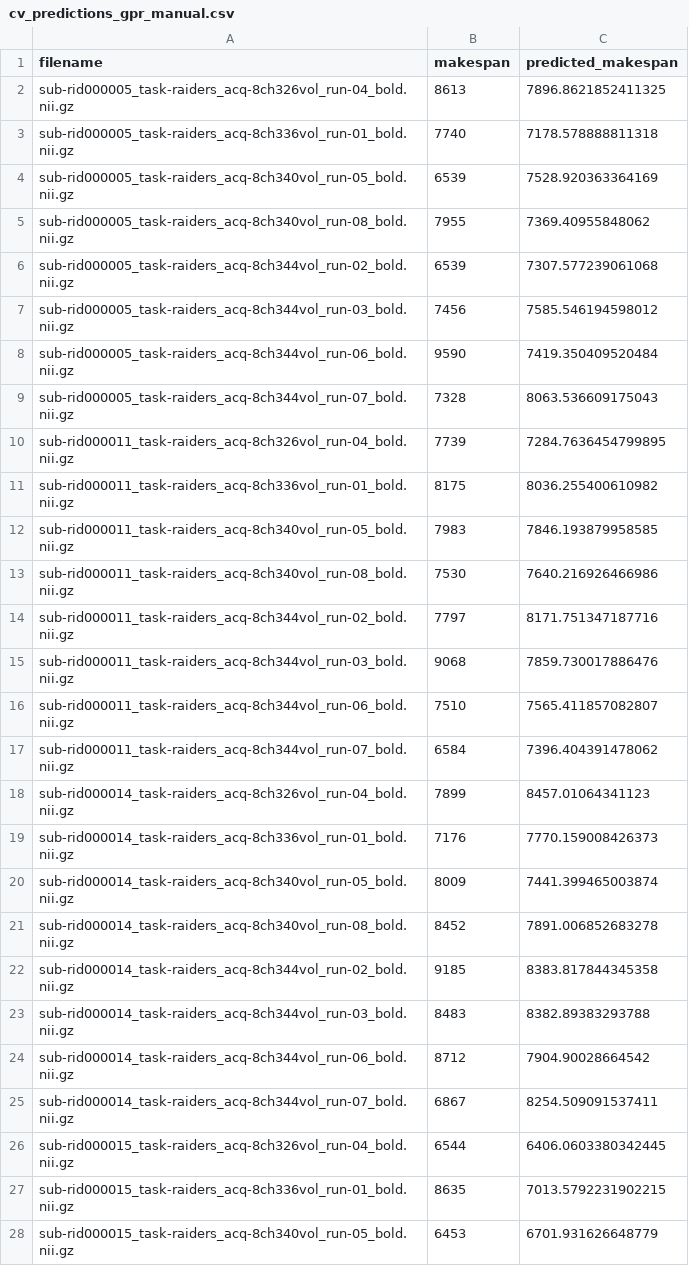
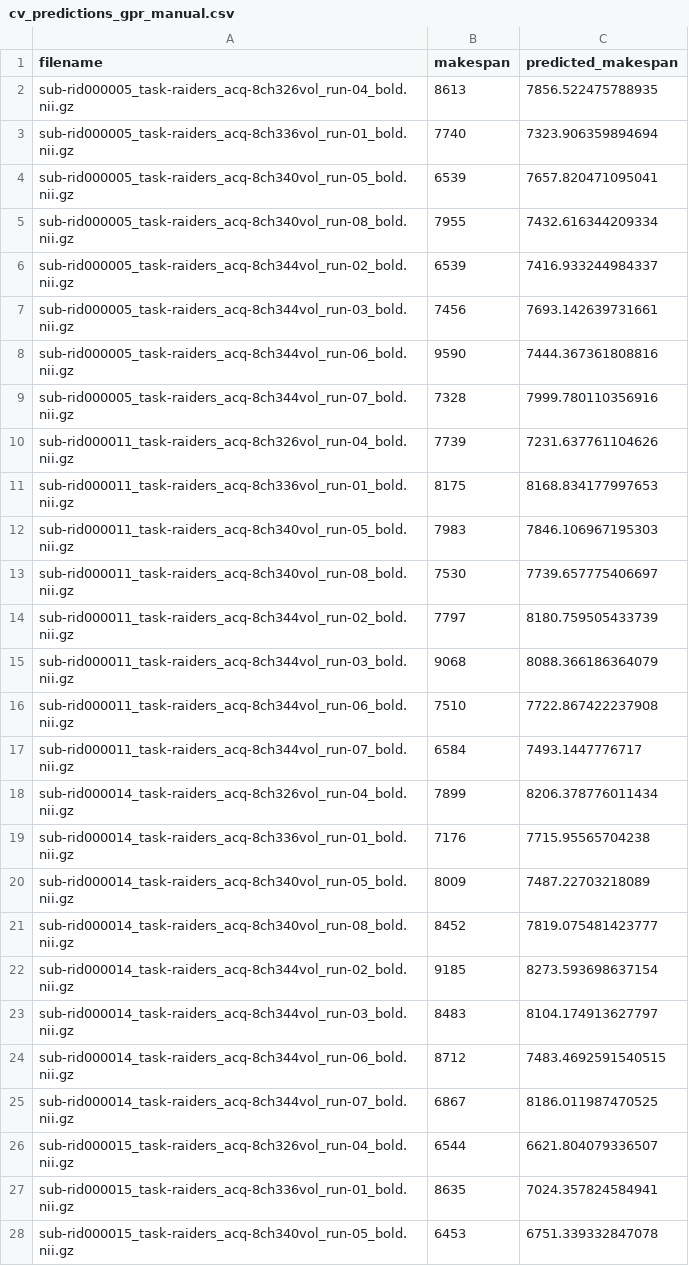
Before and after one commit to sairithvik800/PredictiveModeling, a CSV file: csv_files/outputs/cv_predictions_gpr_manual.csv, drawn as a sheet; only a part is shown; the diff covers the shown part only.

```diff
--- a/csv_files/outputs/cv_predictions_gpr_manual.csv
+++ b/csv_files/outputs/cv_predictions_gpr_manual.csv
@@ -1,28 +1,28 @@
 filename,makespan,predicted_makespan
-sub-rid000005_task-raiders_acq-8ch326vol_run-04_bold.nii.gz,8613,7896.8621852411325
-sub-rid000005_task-raiders_acq-8ch336vol_run-01_bold.nii.gz,7740,7178.578888811318
-sub-rid000005_task-raiders_acq-8ch340vol_run-05_bold.nii.gz,6539,7528.920363364169
-sub-rid000005_task-raiders_acq-8ch340vol_run-08_bold.nii.gz,7955,7369.40955848062
-sub-rid000005_task-raiders_acq-8ch344vol_run-02_bold.nii.gz,6539,7307.577239061068
-sub-rid000005_task-raiders_acq-8ch344vol_run-03_bold.nii.gz,7456,7585.546194598012
-sub-rid000005_task-raiders_acq-8ch344vol_run-06_bold.nii.gz,9590,7419.350409520484
-sub-rid000005_task-raiders_acq-8ch344vol_run-07_bold.nii.gz,7328,8063.536609175043
-sub-rid000011_task-raiders_acq-8ch326vol_run-04_bold.nii.gz,7739,7284.7636454799895
-sub-rid000011_task-raiders_acq-8ch336vol_run-01_bold.nii.gz,8175,8036.255400610982
-sub-rid000011_task-raiders_acq-8ch340vol_run-05_bold.nii.gz,7983,7846.193879958585
-sub-rid000011_task-raiders_acq-8ch340vol_run-08_bold.nii.gz,7530,7640.216926466986
-sub-rid000011_task-raiders_acq-8ch344vol_run-02_bold.nii.gz,7797,8171.751347187716
-sub-rid000011_task-raiders_acq-8ch344vol_run-03_bold.nii.gz,9068,7859.730017886476
-sub-rid000011_task-raiders_acq-8ch344vol_run-06_bold.nii.gz,7510,7565.411857082807
-sub-rid000011_task-raiders_acq-8ch344vol_run-07_bold.nii.gz,6584,7396.404391478062
-sub-rid000014_task-raiders_acq-8ch326vol_run-04_bold.nii.gz,7899,8457.01064341123
-sub-rid000014_task-raiders_acq-8ch336vol_run-01_bold.nii.gz,7176,7770.159008426373
-sub-rid000014_task-raiders_acq-8ch340vol_run-05_bold.nii.gz,8009,7441.399465003874
-sub-rid000014_task-raiders_acq-8ch340vol_run-08_bold.nii.gz,8452,7891.006852683278
-sub-rid000014_task-raiders_acq-8ch344vol_run-02_bold.nii.gz,9185,8383.817844345358
-sub-rid000014_task-raiders_acq-8ch344vol_run-03_bold.nii.gz,8483,8382.89383293788
-sub-rid000014_task-raiders_acq-8ch344vol_run-06_bold.nii.gz,8712,7904.90028664542
-sub-rid000014_task-raiders_acq-8ch344vol_run-07_bold.nii.gz,6867,8254.509091537411
-sub-rid000015_task-raiders_acq-8ch326vol_run-04_bold.nii.gz,6544,6406.0603380342445
-sub-rid000015_task-raiders_acq-8ch336vol_run-01_bold.nii.gz,8635,7013.5792231902215
-sub-rid000015_task-raiders_acq-8ch340vol_run-05_bold.nii.gz,6453,6701.931626648779
+sub-rid000005_task-raiders_acq-8ch326vol_run-04_bold.nii.gz,8613,7856.522475788935
+sub-rid000005_task-raiders_acq-8ch336vol_run-01_bold.nii.gz,7740,7323.906359894694
+sub-rid000005_task-raiders_acq-8ch340vol_run-05_bold.nii.gz,6539,7657.820471095041
+sub-rid000005_task-raiders_acq-8ch340vol_run-08_bold.nii.gz,7955,7432.616344209334
+sub-rid000005_task-raiders_acq-8ch344vol_run-02_bold.nii.gz,6539,7416.933244984337
+sub-rid000005_task-raiders_acq-8ch344vol_run-03_bold.nii.gz,7456,7693.142639731661
+sub-rid000005_task-raiders_acq-8ch344vol_run-06_bold.nii.gz,9590,7444.367361808816
+sub-rid000005_task-raiders_acq-8ch344vol_run-07_bold.nii.gz,7328,7999.780110356916
+sub-rid000011_task-raiders_acq-8ch326vol_run-04_bold.nii.gz,7739,7231.637761104626
+sub-rid000011_task-raiders_acq-8ch336vol_run-01_bold.nii.gz,8175,8168.834177997653
+sub-rid000011_task-raiders_acq-8ch340vol_run-05_bold.nii.gz,7983,7846.106967195303
+sub-rid000011_task-raiders_acq-8ch340vol_run-08_bold.nii.gz,7530,7739.657775406697
+sub-rid000011_task-raiders_acq-8ch344vol_run-02_bold.nii.gz,7797,8180.759505433739
+sub-rid000011_task-raiders_acq-8ch344vol_run-03_bold.nii.gz,9068,8088.366186364079
+sub-rid000011_task-raiders_acq-8ch344vol_run-06_bold.nii.gz,7510,7722.867422237908
+sub-rid000011_task-raiders_acq-8ch344vol_run-07_bold.nii.gz,6584,7493.1447776717
+sub-rid000014_task-raiders_acq-8ch326vol_run-04_bold.nii.gz,7899,8206.378776011434
+sub-rid000014_task-raiders_acq-8ch336vol_run-01_bold.nii.gz,7176,7715.95565704238
+sub-rid000014_task-raiders_acq-8ch340vol_run-05_bold.nii.gz,8009,7487.22703218089
+sub-rid000014_task-raiders_acq-8ch340vol_run-08_bold.nii.gz,8452,7819.075481423777
+sub-rid000014_task-raiders_acq-8ch344vol_run-02_bold.nii.gz,9185,8273.593698637154
+sub-rid000014_task-raiders_acq-8ch344vol_run-03_bold.nii.gz,8483,8104.174913627797
+sub-rid000014_task-raiders_acq-8ch344vol_run-06_bold.nii.gz,8712,7483.4692591540515
+sub-rid000014_task-raiders_acq-8ch344vol_run-07_bold.nii.gz,6867,8186.011987470525
+sub-rid000015_task-raiders_acq-8ch326vol_run-04_bold.nii.gz,6544,6621.804079336507
+sub-rid000015_task-raiders_acq-8ch336vol_run-01_bold.nii.gz,8635,7024.357824584941
+sub-rid000015_task-raiders_acq-8ch340vol_run-05_bold.nii.gz,6453,6751.339332847078
```
Also changed, not shown: 61 edited cells elsewhere in this file, csv_files/outputs/cv_predictions_ard_manual.csv, csv_files/outputs/cv_predictions_gpr_matern25_manual.csv, 43 other files.
